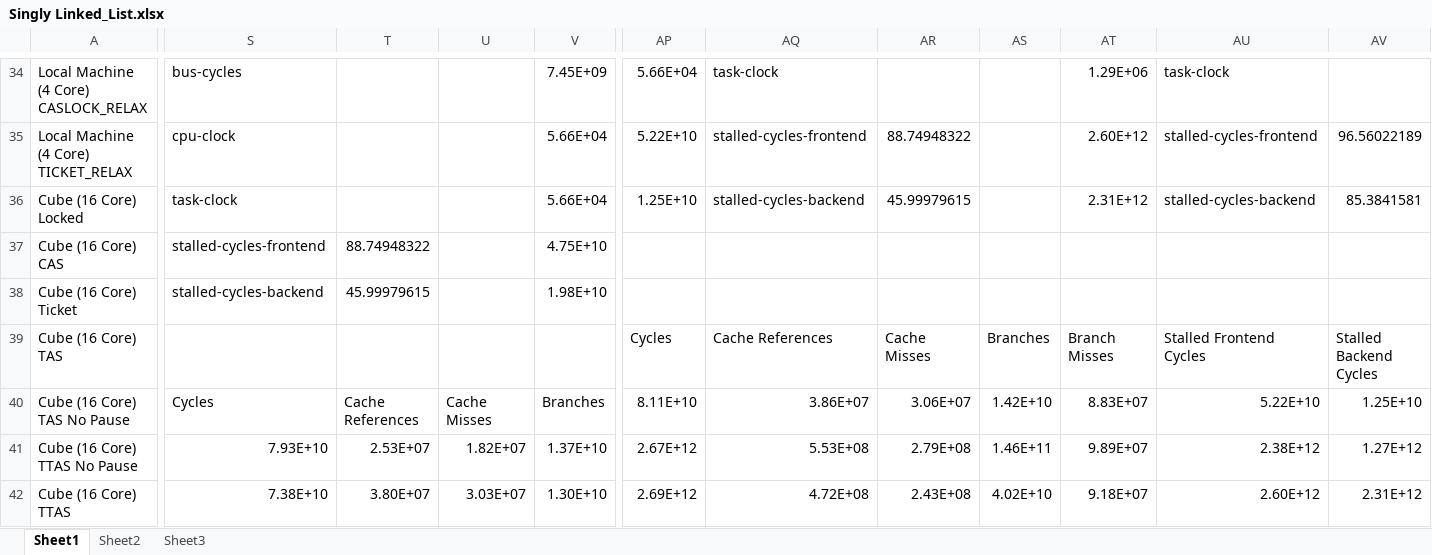
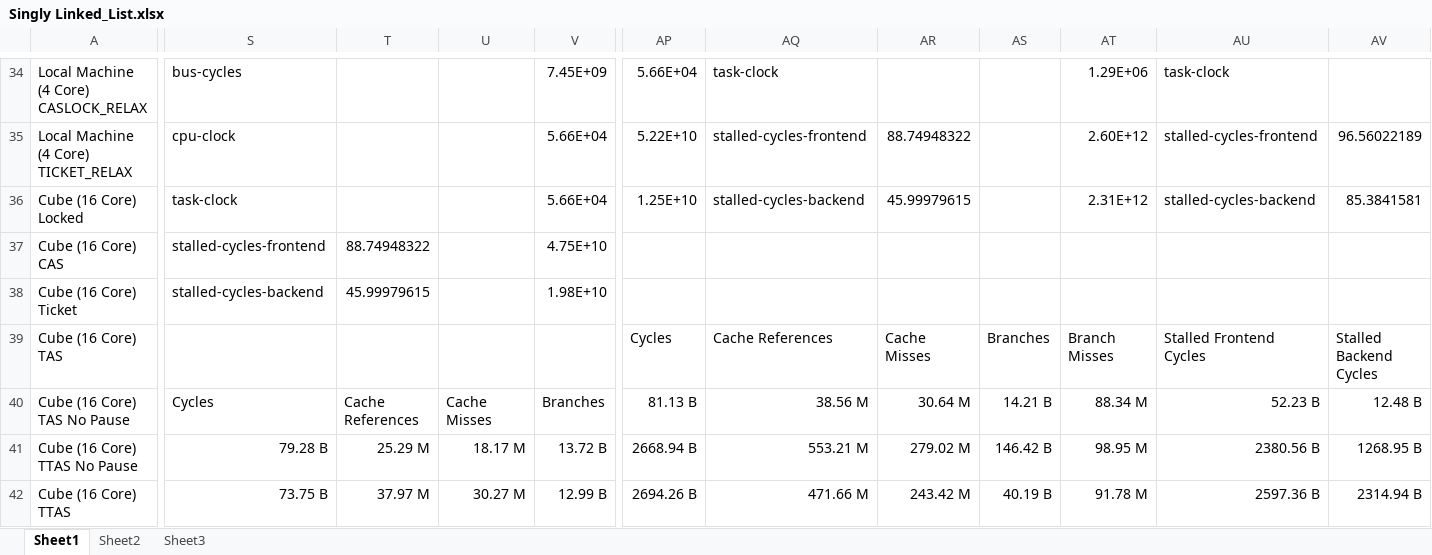
Before and after one commit to gibsonma/FYP, an Excel workbook: Data Structures/linked_list/Singly Linked List/Singly Linked_List.xlsx, sheet Sheet1, drawn as a sheet; only a part is shown, gaps mark what is left out; values as stored, in another font and other column widths than the file's, no borders; charts and pictures not drawn; the diff covers the shown part only; the diff names each change by its address in the sheet, - before the commit and + after, or states it on an @@ line.

```diff
--- a/Data Structures/linked_list/Singly Linked List/Singly Linked_List.xlsx (sheet Sheet1)
+++ b/Data Structures/linked_list/Singly Linked List/Singly Linked_List.xlsx (sheet Sheet1)
-AP40: 8.11E+10
+AP40: 81.13 B
-AQ40: 3.86E+07
+AQ40: 38.56 M
-AR40: 3.06E+07
+AR40: 30.64 M
-AS40: 1.42E+10
+AS40: 14.21 B
-AT40: 8.83E+07
+AT40: 88.34 M
-AU40: 5.22E+10
+AU40: 52.23 B
-AV40: 1.25E+10
+AV40: 12.48 B
-S41: 7.93E+10
+S41: 79.28 B
-T41: 2.53E+07
+T41: 25.29 M
-U41: 1.82E+07
+U41: 18.17 M
-V41: 1.37E+10
+V41: 13.72 B
-AP41: 2.67E+12
+AP41: 2668.94 B
-AQ41: 5.53E+08
+AQ41: 553.21 M
-AR41: 2.79E+08
+AR41: 279.02 M
-AS41: 1.46E+11
+AS41: 146.42 B
-AT41: 9.89E+07
+AT41: 98.95 M
-AU41: 2.38E+12
+AU41: 2380.56 B
-AV41: 1.27E+12
+AV41: 1268.95 B
-S42: 7.38E+10
+S42: 73.75 B
-T42: 3.80E+07
+T42: 37.97 M
-U42: 3.03E+07
+U42: 30.27 M
-V42: 1.30E+10
+V42: 12.99 B
-AP42: 2.69E+12
+AP42: 2694.26 B
-AQ42: 4.72E+08
+AQ42: 471.66 M
-AR42: 2.43E+08
+AR42: 243.42 M
-AS42: 4.02E+10
+AS42: 40.19 B
-AT42: 9.18E+07
+AT42: 91.78 M
-AU42: 2.60E+12
+AU42: 2597.36 B
-AV42: 2.31E+12
+AV42: 2314.94 B
```
Also changed, not shown: 12 edited cells elsewhere in this sheet, charts or pictures, Data Structures/Ring_Buffer/Ring_Buffer_Test_Data.xlsx, Data Structures/hash_table/hash_table_data.xlsx, 4 other files.
